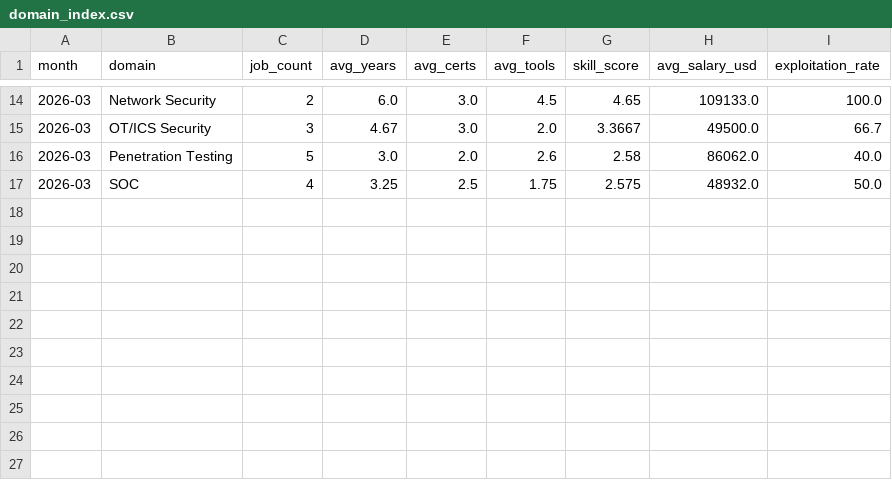
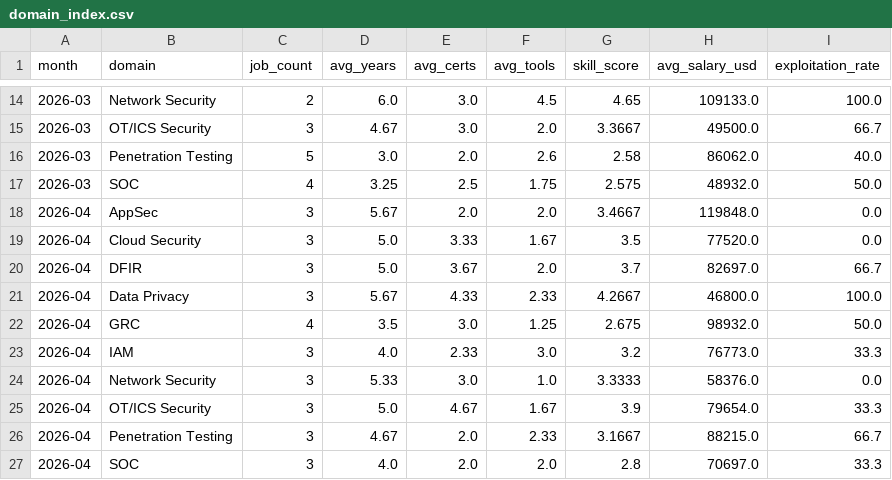
Before and after one commit to regantemudo/Cybersecurity-Skill-Inflation-Index, a CSV file: data/processed/domain_index.csv, drawn as a sheet; only a part is shown, gaps mark what is left out.

```diff
--- a/data/processed/domain_index.csv
+++ b/data/processed/domain_index.csv
@@ -17 +17,11 @@ month,domain,job_count,avg_years,avg_certs,avg_tools,skill_score,avg_salary_usd,
 2026-03,SOC,4,3.25,2.5,1.75,2.575,48932.0,50.0
+2026-04,AppSec,3,5.67,2.0,2.0,3.4667,119848.0,0.0
+2026-04,Cloud Security,3,5.0,3.33,1.67,3.5,77520.0,0.0
+2026-04,DFIR,3,5.0,3.67,2.0,3.7,82697.0,66.7
+2026-04,Data Privacy,3,5.67,4.33,2.33,4.2667,46800.0,100.0
+2026-04,GRC,4,3.5,3.0,1.25,2.675,98932.0,50.0
+2026-04,IAM,3,4.0,2.33,3.0,3.2,76773.0,33.3
+2026-04,Network Security,3,5.33,3.0,1.0,3.3333,58376.0,0.0
+2026-04,OT/ICS Security,3,5.0,4.67,1.67,3.9,79654.0,33.3
+2026-04,Penetration Testing,3,4.67,2.0,2.33,3.1667,88215.0,66.7
+2026-04,SOC,3,4.0,2.0,2.0,2.8,70697.0,33.3
```
Also changed, not shown: data/processed/country_index.csv, data/processed/monthly_index.csv, 15 other files.
